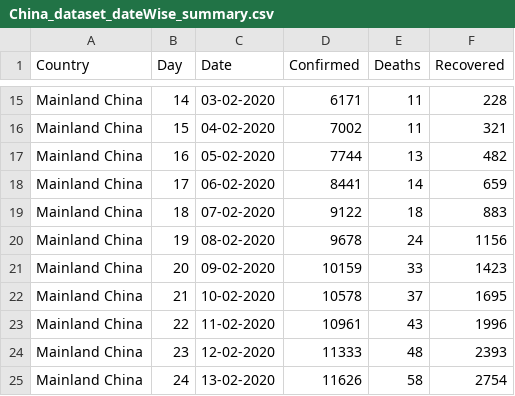
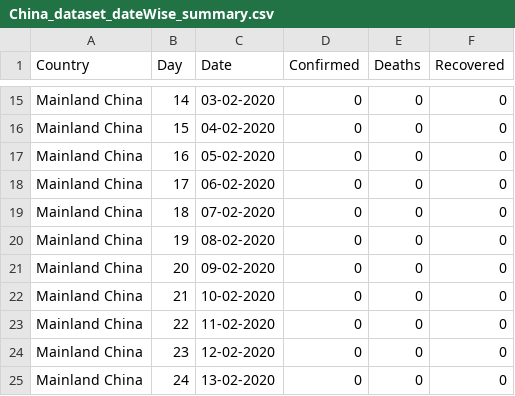
Before and after one commit to ravi-prakash1907/Data-Science, a CSV file: Project/My Work/ready_to_use/COVID-19/China/China_dataset_dateWise_summary.csv, drawn as a sheet; only a part is shown, gaps mark what is left out; the diff covers the shown part only.

```diff
--- a/Project/My Work/ready_to_use/COVID-19/China/China_dataset_dateWise_summary.csv
+++ b/Project/My Work/ready_to_use/COVID-19/China/China_dataset_dateWise_summary.csv
@@ -15,11 +15,11 @@
-"Mainland China","14","03-02-2020","6171","11","228"
-"Mainland China","15","04-02-2020","7002","11","321"
-"Mainland China","16","05-02-2020","7744","13","482"
-"Mainland China","17","06-02-2020","8441","14","659"
-"Mainland China","18","07-02-2020","9122","18","883"
-"Mainland China","19","08-02-2020","9678","24","1156"
-"Mainland China","20","09-02-2020","10159","33","1423"
-"Mainland China","21","10-02-2020","10578","37","1695"
-"Mainland China","22","11-02-2020","10961","43","1996"
-"Mainland China","23","12-02-2020","11333","48","2393"
-"Mainland China","24","13-02-2020","11626","58","2754"
+"Mainland China","14","03-02-2020","0","0","0"
+"Mainland China","15","04-02-2020","0","0","0"
+"Mainland China","16","05-02-2020","0","0","0"
+"Mainland China","17","06-02-2020","0","0","0"
+"Mainland China","18","07-02-2020","0","0","0"
+"Mainland China","19","08-02-2020","0","0","0"
+"Mainland China","20","09-02-2020","0","0","0"
+"Mainland China","21","10-02-2020","0","0","0"
+"Mainland China","22","11-02-2020","0","0","0"
+"Mainland China","23","12-02-2020","0","0","0"
+"Mainland China","24","13-02-2020","0","0","0"
```
Also changed, not shown: 89 edited cells elsewhere in this file, Project/My Work/ready_to_use/COVID-19/China/China_States_daily_Confirmed.csv, Project/My Work/ready_to_use/COVID-19/China/China_States_daily_Deaths.csv, 31 other files.
